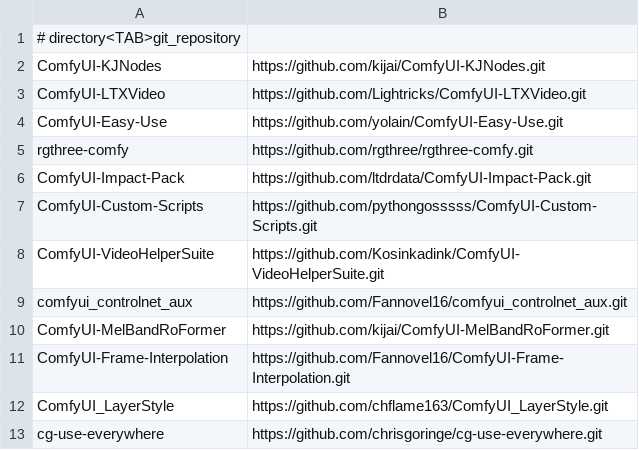
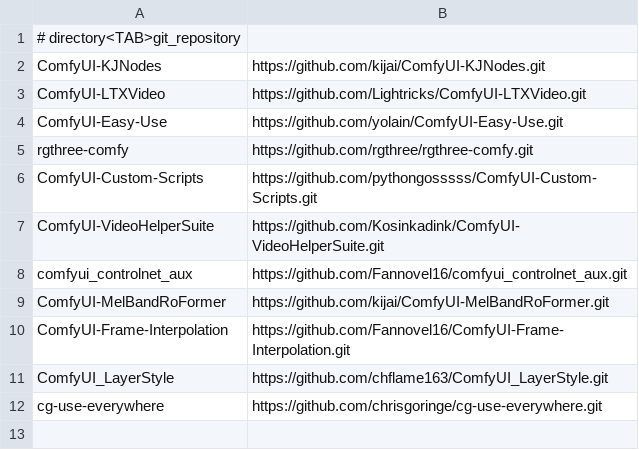
Before and after one commit to Nebukanezzar/LTX-2.3-NSFW, a TSV file: custom_nodes.tsv, drawn as a sheet; the diff names each change by its address in the sheet, - before the commit and + after, or states it on an @@ line.

Commit message:
custom_nodes.tsv

```diff
--- a/custom_nodes.tsv
+++ b/custom_nodes.tsv
-row 6: ComfyUI-Impact-Pack | https://github.com/ltdrdata/ComfyUI-Impact-Pack.git
```
